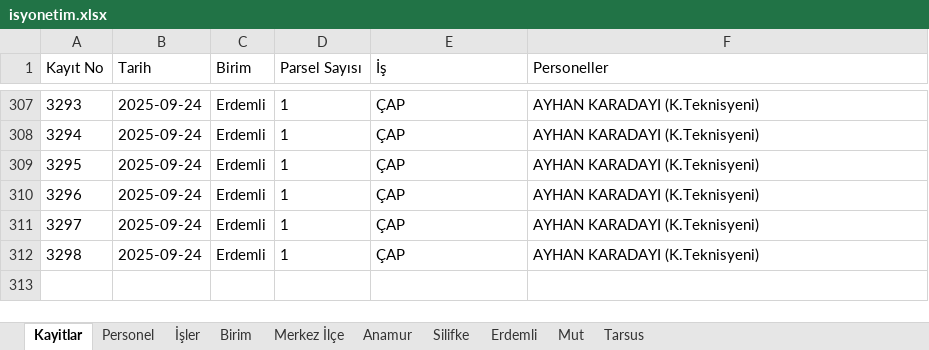
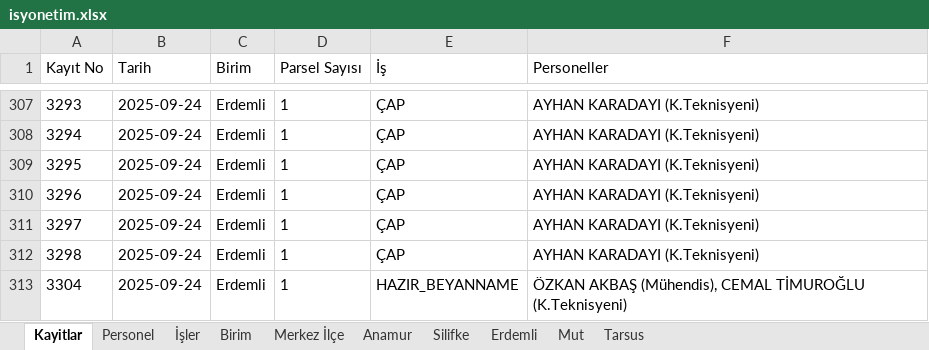
Before and after one commit to gokhangeo/isyonetim, an Excel workbook: isyonetim.xlsx, sheet Kayitlar, drawn as a sheet; only a part is shown, gaps mark what is left out; values as stored, in another font and other column widths than the file's, no borders; the diff names each change by its address in the sheet, - before the commit and + after, or states it on an @@ line.

Commit message:
[Kadastro App] Yeni kayıt eklendi: 3304

```diff
--- a/isyonetim.xlsx (sheet Kayitlar)
+++ b/isyonetim.xlsx (sheet Kayitlar)
+row 313: 3304 | 2025-09-24 | Erdemli | 1 | HAZIR_BEYANNAME | ÖZKAN AKBAŞ (Mühendis), CEMAL TİMUROĞLU (K.Teknisyeni)
```
Also changed, not shown: sheet Erdemli.
